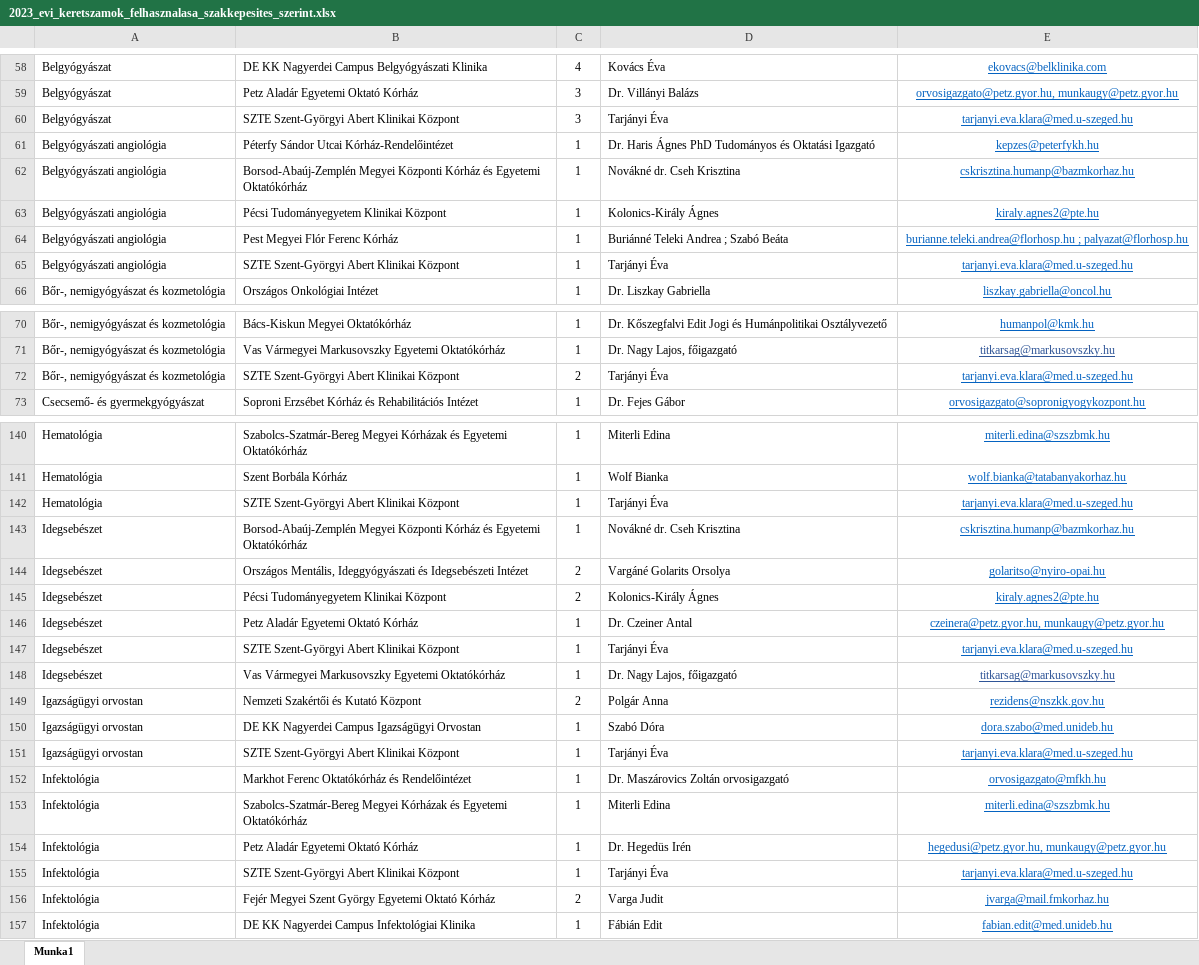
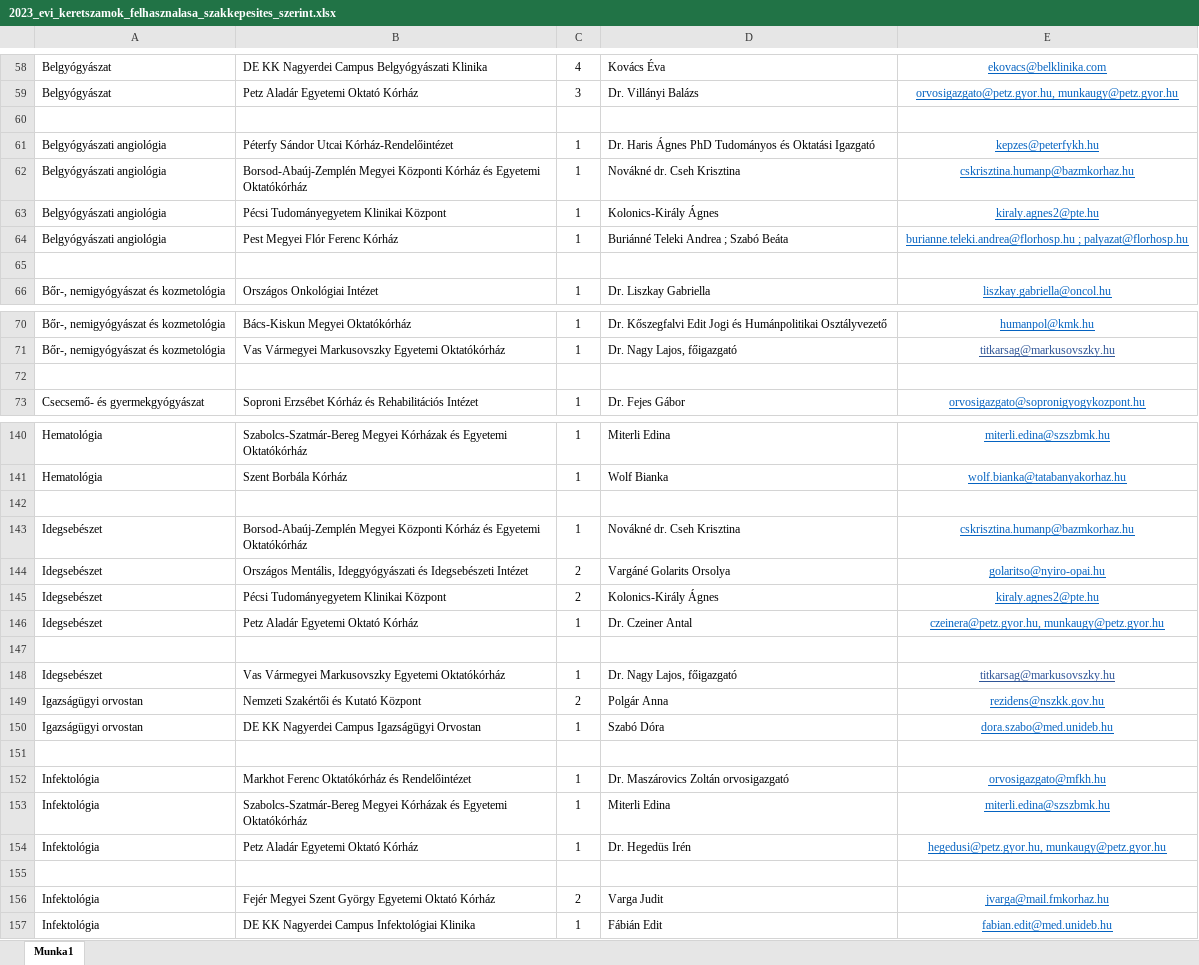
Before and after one commit to horanszky/22, an Excel workbook: 2023_evi_keretszamok_felhasznalasa_szakkepesites_szerint.xlsx, sheet Munka1, drawn as a sheet; only a part is shown, gaps mark what is left out; values as stored, in another font and other column widths than the file's, no borders; the diff covers the shown part only; the diff names each change by its address in the sheet, - before the commit and + after, or states it on an @@ line.

```diff
--- a/2023_evi_keretszamok_felhasznalasa_szakkepesites_szerint.xlsx (sheet Munka1)
+++ b/2023_evi_keretszamok_felhasznalasa_szakkepesites_szerint.xlsx (sheet Munka1)
-row 60: Belgyógyászat | SZTE Szent-Györgyi Abert Klinikai Központ | 3 | Tarjányi Éva | tarjanyi.eva.klara@med.u-szeged.hu
+row 60: (empty)
-row 65: Belgyógyászati angiológia | SZTE Szent-Györgyi Abert Klinikai Központ | 1 | Tarjányi Éva | tarjanyi.eva.klara@med.u-szeged.hu
+row 65: (empty)
-row 72: Bőr-, nemigyógyászat és kozmetológia | SZTE Szent-Györgyi Abert Klinikai Központ | 2 | Tarjányi Éva | tarjanyi.eva.klara@med.u-szeged.hu
+row 72: (empty)
-row 142: Hematológia | SZTE Szent-Györgyi Abert Klinikai Központ | 1 | Tarjányi Éva | tarjanyi.eva.klara@med.u-szeged.hu
+row 142: (empty)
-row 147: Idegsebészet | SZTE Szent-Györgyi Abert Klinikai Központ | 1 | Tarjányi Éva | tarjanyi.eva.klara@med.u-szeged.hu
+row 147: (empty)
-row 151: Igazságügyi orvostan | SZTE Szent-Györgyi Abert Klinikai Központ | 1 | Tarjányi Éva | tarjanyi.eva.klara@med.u-szeged.hu
+row 151: (empty)
-row 155: Infektológia | SZTE Szent-Györgyi Abert Klinikai Központ | 1 | Tarjányi Éva | tarjanyi.eva.klara@med.u-szeged.hu
+row 155: (empty)
```
Also changed, not shown: 1 removed row and 140 edited cells elsewhere in this sheet.
